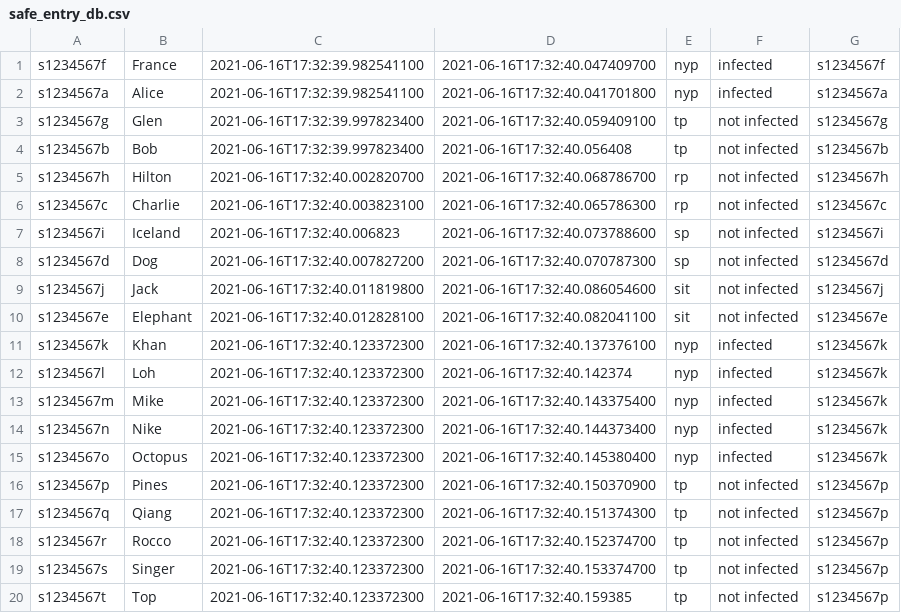
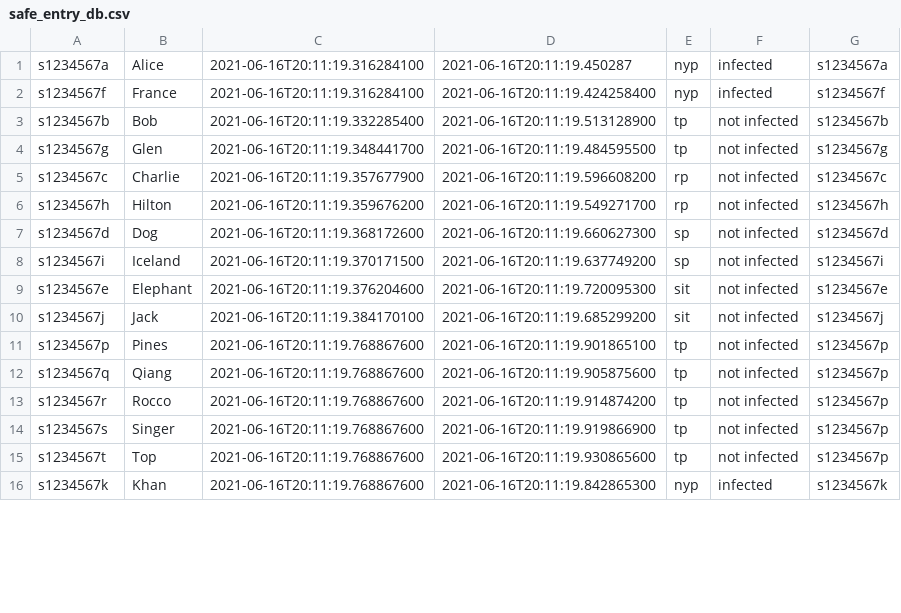
Before and after one commit to GlendonK/SafeEntry, a CSV file: safe_entry/src/safe_entry_db.csv, drawn as a sheet; only a part is shown; the diff covers the shown part only.

```diff
--- a/safe_entry/src/safe_entry_db.csv
+++ b/safe_entry/src/safe_entry_db.csv
@@ -1,20 +1,16 @@
-"s1234567f","France","2021-06-16T17:32:39.982541100","2021-06-16T17:32:40.047409700","nyp","infected","s1234567f"
-"s1234567a","Alice","2021-06-16T17:32:39.982541100","2021-06-16T17:32:40.041701800","nyp","infected","s1234567a"
-"s1234567g","Glen","2021-06-16T17:32:39.997823400","2021-06-16T17:32:40.059409100","tp","not infected","s1234567g"
-"s1234567b","Bob","2021-06-16T17:32:39.997823400","2021-06-16T17:32:40.056408","tp","not infected","s1234567b"
-"s1234567h","Hilton","2021-06-16T17:32:40.002820700","2021-06-16T17:32:40.068786700","rp","not infected","s1234567h"
-"s1234567c","Charlie","2021-06-16T17:32:40.003823100","2021-06-16T17:32:40.065786300","rp","not infected","s1234567c"
-"s1234567i","Iceland","2021-06-16T17:32:40.006823","2021-06-16T17:32:40.073788600","sp","not infected","s1234567i"
-"s1234567d","Dog","2021-06-16T17:32:40.007827200","2021-06-16T17:32:40.070787300","sp","not infected","s1234567d"
-"s1234567j","Jack","2021-06-16T17:32:40.011819800","2021-06-16T17:32:40.086054600","sit","not infected","s1234567j"
-"s1234567e","Elephant","2021-06-16T17:32:40.012828100","2021-06-16T17:32:40.082041100","sit","not infected","s1234567e"
-"s1234567k","Khan","2021-06-16T17:32:40.123372300","2021-06-16T17:32:40.137376100","nyp","infected","s1234567k"
-"s1234567l","Loh","2021-06-16T17:32:40.123372300","2021-06-16T17:32:40.142374","nyp","infected","s1234567k"
-"s1234567m","Mike","2021-06-16T17:32:40.123372300","2021-06-16T17:32:40.143375400","nyp","infected","s1234567k"
-"s1234567n","Nike","2021-06-16T17:32:40.123372300","2021-06-16T17:32:40.144373400","nyp","infected","s1234567k"
-"s1234567o","Octopus","2021-06-16T17:32:40.123372300","2021-06-16T17:32:40.145380400","nyp","infected","s1234567k"
-"s1234567p","Pines","2021-06-16T17:32:40.123372300","2021-06-16T17:32:40.150370900","tp","not infected","s1234567p"
-"s1234567q","Qiang","2021-06-16T17:32:40.123372300","2021-06-16T17:32:40.151374300","tp","not infected","s1234567p"
-"s1234567r","Rocco","2021-06-16T17:32:40.123372300","2021-06-16T17:32:40.152374700","tp","not infected","s1234567p"
-"s1234567s","Singer","2021-06-16T17:32:40.123372300","2021-06-16T17:32:40.153374700","tp","not infected","s1234567p"
-"s1234567t","Top","2021-06-16T17:32:40.123372300","2021-06-16T17:32:40.159385","tp","not infected","s1234567p"
+"s1234567a","Alice","2021-06-16T20:11:19.316284100","2021-06-16T20:11:19.450287","nyp","infected","s1234567a"
+"s1234567f","France","2021-06-16T20:11:19.316284100","2021-06-16T20:11:19.424258400","nyp","infected","s1234567f"
+"s1234567b","Bob","2021-06-16T20:11:19.332285400","2021-06-16T20:11:19.513128900","tp","not infected","s1234567b"
+"s1234567g","Glen","2021-06-16T20:11:19.348441700","2021-06-16T20:11:19.484595500","tp","not infected","s1234567g"
+"s1234567c","Charlie","2021-06-16T20:11:19.357677900","2021-06-16T20:11:19.596608200","rp","not infected","s1234567c"
+"s1234567h","Hilton","2021-06-16T20:11:19.359676200","2021-06-16T20:11:19.549271700","rp","not infected","s1234567h"
+"s1234567d","Dog","2021-06-16T20:11:19.368172600","2021-06-16T20:11:19.660627300","sp","not infected","s1234567d"
+"s1234567i","Iceland","2021-06-16T20:11:19.370171500","2021-06-16T20:11:19.637749200","sp","not infected","s1234567i"
+"s1234567e","Elephant","2021-06-16T20:11:19.376204600","2021-06-16T20:11:19.720095300","sit","not infected","s1234567e"
+"s1234567j","Jack","2021-06-16T20:11:19.384170100","2021-06-16T20:11:19.685299200","sit","not infected","s1234567j"
+"s1234567p","Pines","2021-06-16T20:11:19.768867600","2021-06-16T20:11:19.901865100","tp","not infected","s1234567p"
+"s1234567q","Qiang","2021-06-16T20:11:19.768867600","2021-06-16T20:11:19.905875600","tp","not infected","s1234567p"
+"s1234567r","Rocco","2021-06-16T20:11:19.768867600","2021-06-16T20:11:19.914874200","tp","not infected","s1234567p"
+"s1234567s","Singer","2021-06-16T20:11:19.768867600","2021-06-16T20:11:19.919866900","tp","not infected","s1234567p"
+"s1234567t","Top","2021-06-16T20:11:19.768867600","2021-06-16T20:11:19.930865600","tp","not infected","s1234567p"
+"s1234567k","Khan","2021-06-16T20:11:19.768867600","2021-06-16T20:11:19.842865300","nyp","infected","s1234567k"
```
Also changed, not shown: 4 added rows elsewhere in this file, 14 other files.
